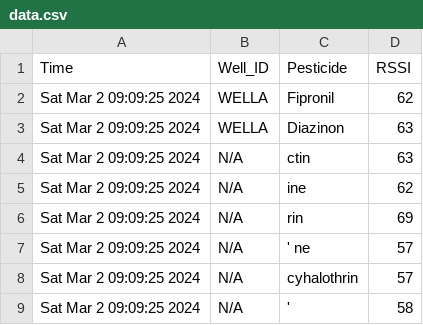
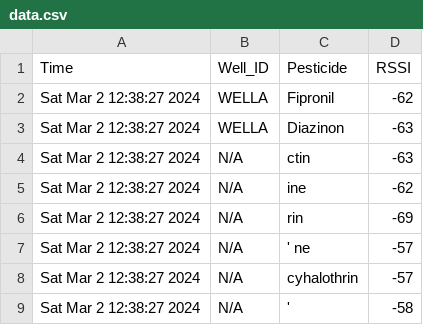
Before and after one commit to NAJAVA2020/publish-python, a CSV file: data.csv, drawn as a sheet.

Commit message:
make rssi negative

```diff
--- a/data.csv
+++ b/data.csv
@@ -1,9 +1,9 @@
 Time,Well_ID,Pesticide,RSSI
-Sat Mar  2 09:09:25 2024, WELLA ,Fipronil,62
-Sat Mar  2 09:09:25 2024, WELLA ,Diazinon,63
-Sat Mar  2 09:09:25 2024,N/A, ctin,63
-Sat Mar  2 09:09:25 2024,N/A, ine,62
-Sat Mar  2 09:09:25 2024,N/A, rin,69
-Sat Mar  2 09:09:25 2024,N/A,' ne,57
-Sat Mar  2 09:09:25 2024,N/A, cyhalothrin,57
-Sat Mar  2 09:09:25 2024,N/A,',58
+Sat Mar  2 12:38:27 2024, WELLA ,Fipronil,-62
+Sat Mar  2 12:38:27 2024, WELLA ,Diazinon,-63
+Sat Mar  2 12:38:27 2024,N/A, ctin,-63
+Sat Mar  2 12:38:27 2024,N/A, ine,-62
+Sat Mar  2 12:38:27 2024,N/A, rin,-69
+Sat Mar  2 12:38:27 2024,N/A,' ne,-57
+Sat Mar  2 12:38:27 2024,N/A, cyhalothrin,-57
+Sat Mar  2 12:38:27 2024,N/A,',-58
```
Also changed, not shown: 1 other file.
